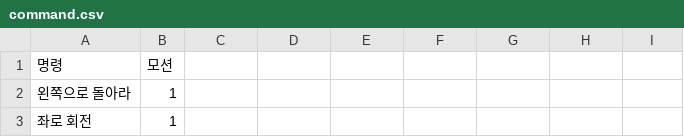
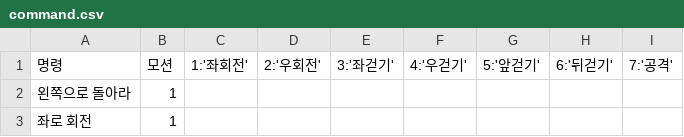
Before and after one commit to inerplat/SSU-Data_Communication, a CSV file: command.csv, drawn as a sheet; only a part is shown; the diff names each change by its address in the sheet, - before the commit and + after, or states it on an @@ line.

Commit message:
make 'textList' class

```diff
--- a/command.csv
+++ b/command.csv
-C1: (empty)
+C1: 1:'좌회전'
-D1: (empty)
+D1: 2:'우회전'
-E1: (empty)
+E1: 3:'좌걷기'
-F1: (empty)
+F1: 4:'우걷기'
-G1: (empty)
+G1: 5:'앞걷기'
-H1: (empty)
+H1: 6:'뒤걷기'
-I1: (empty)
+I1: 7:'공격'
```
Also changed, not shown: 2 other files.
